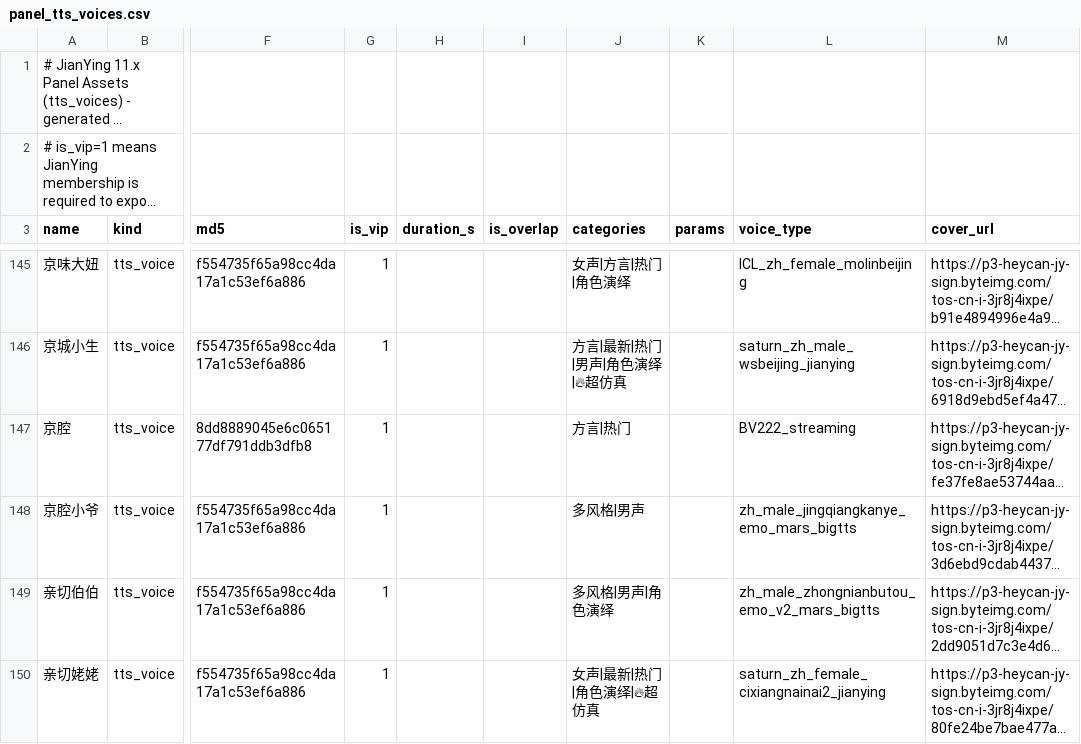
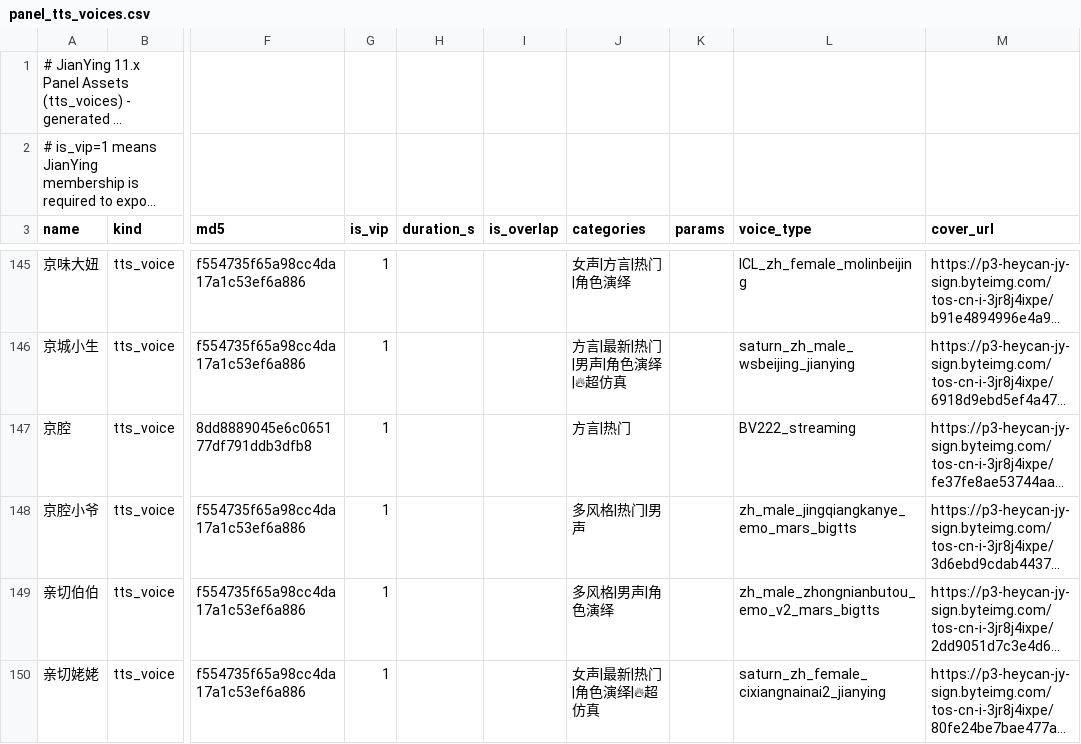
Before and after one commit to yourlin/jianying-pro, a CSV file: data/panel_tts_voices.csv, drawn as a sheet; only a part is shown, gaps mark what is left out; long unchanged cells end in …; the diff covers the shown part only; the diff names each change by its address in the sheet, - before the commit and + after, or states it on an @@ line.

```diff
--- a/data/panel_tts_voices.csv
+++ b/data/panel_tts_voices.csv
-J148 (categories): 多风格|男声
+J148 (categories): 多风格|热门|男声
```
Also changed, not shown: 117 edited cells elsewhere in this file, data/panel_text_animations.csv, 4 other files.
